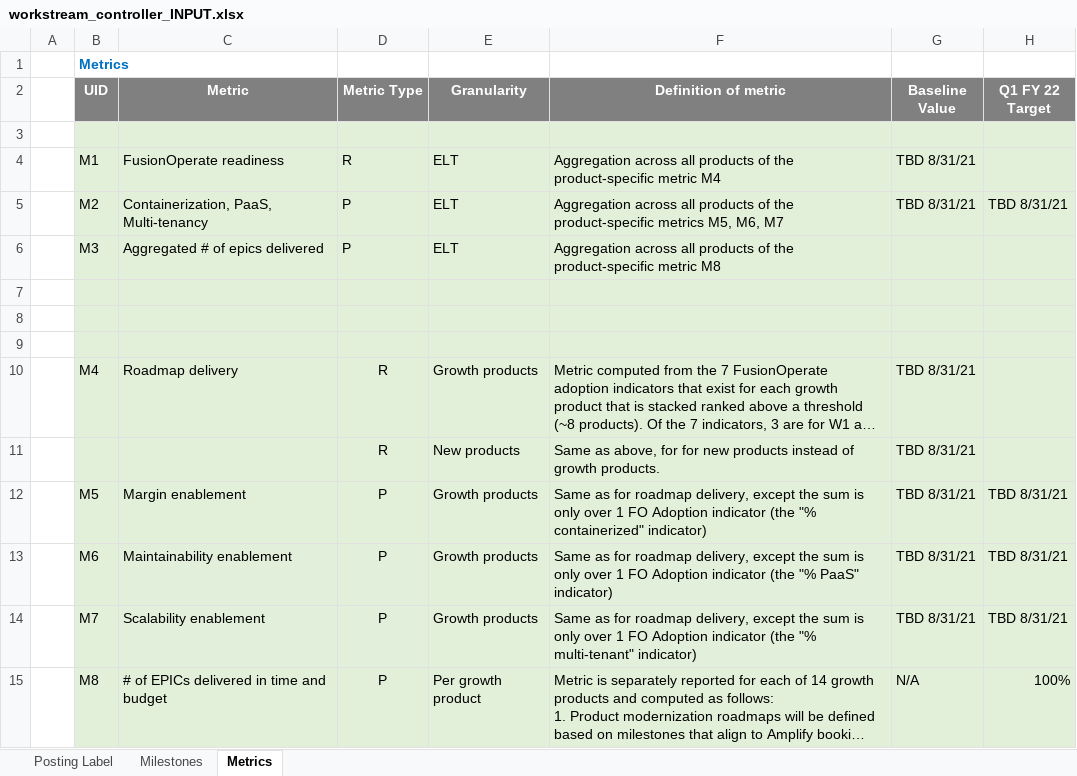
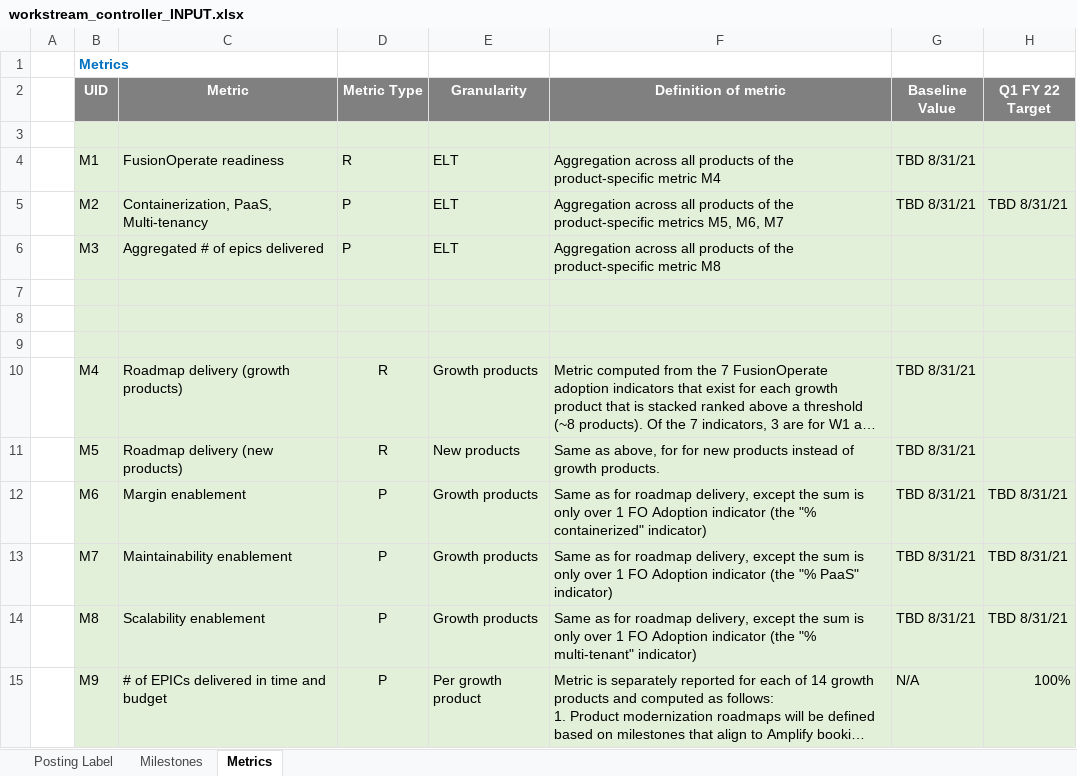
Before and after one commit to ChateauClaudia-Labs/apodeixi, an Excel workbook: src/apodeixi/controllers/initiatives/tests_unit/input_data/workstream_controller_INPUT.xlsx, sheet Metrics, drawn as a sheet; only a part is shown; long unchanged cells end in …; values as stored, in another font and other column widths than the file's, no borders; the diff names each change by its address in the sheet, - before the commit and + after, or states it on an @@ line.

Commit message:
Implemented workstream controller

```diff
--- a/src/apodeixi/controllers/initiatives/tests_unit/input_data/workstream_controller_INPUT.xlsx (sheet Metrics)
+++ b/src/apodeixi/controllers/initiatives/tests_unit/input_data/workstream_controller_INPUT.xlsx (sheet Metrics)
-C10 (Metric): Roadmap delivery
+C10 (Metric): Roadmap delivery (growth products)
-B11 (UID): (empty)
+B11 (UID): M5
-C11 (Metric): (empty)
+C11 (Metric): Roadmap delivery (new products)
-B12 (UID): M5
+B12 (UID): M6
-B13 (UID): M6
+B13 (UID): M7
-B14 (UID): M7
+B14 (UID): M8
-B15 (UID): M8
+B15 (UID): M9
```
Also changed, not shown: sheet Posting Label, src/apodeixi/representers/tests_unit/output_data/test_dataframe_2_xl_MANIFEST.xlsx, 15 other files.
